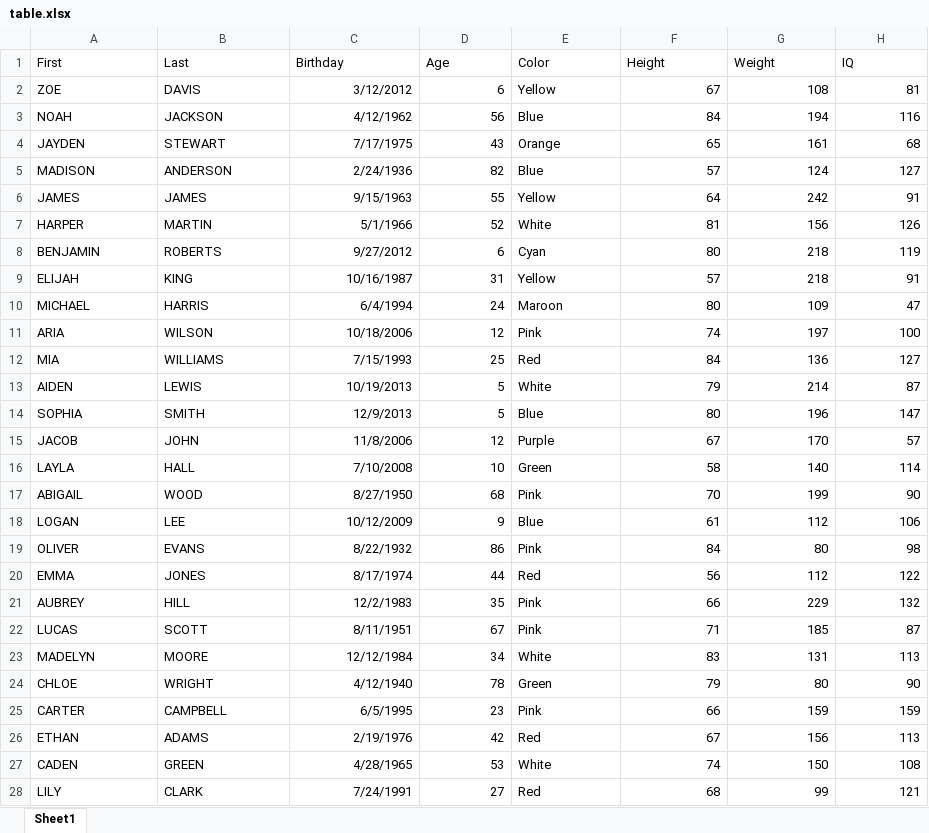
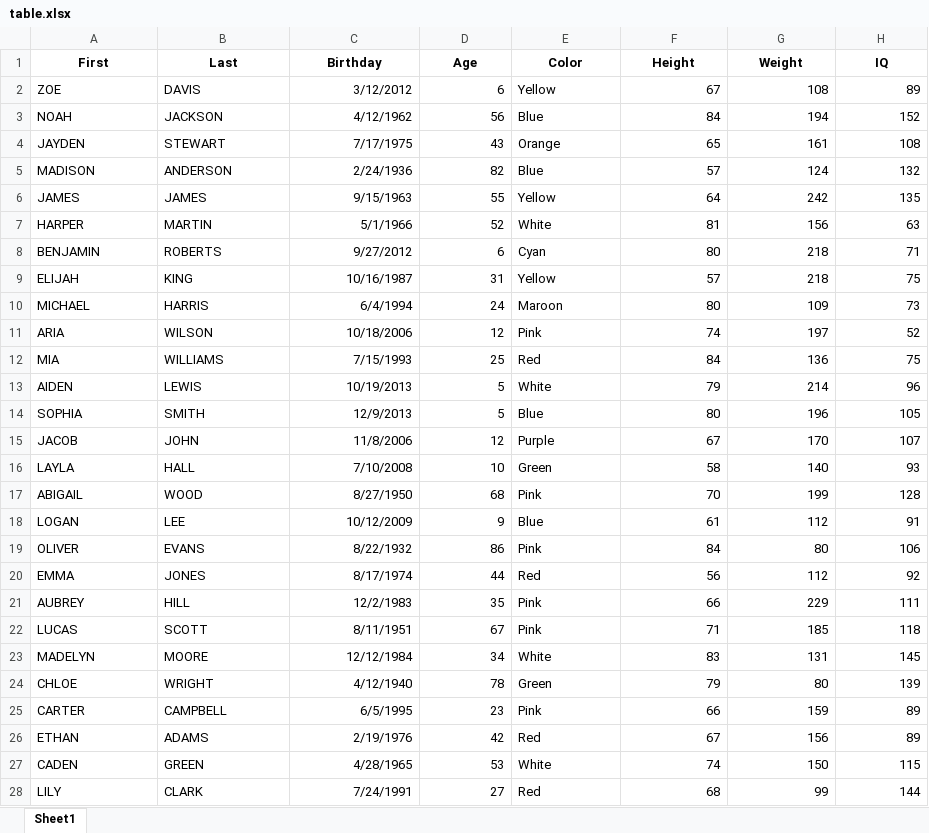
Before and after one commit to mkudija/General-Examples, an Excel workbook: Web/HTML_Table_Filter/table.xlsx, sheet Sheet1, drawn as a sheet; only a part is shown; values as stored, in another font and other column widths than the file's, no borders; the diff covers the shown part only; the diff names each change by its address in the sheet, - before the commit and + after, or states it on an @@ line.

Commit message:
clean table-filter

```diff
--- a/Web/HTML_Table_Filter/table.xlsx (sheet Sheet1)
+++ b/Web/HTML_Table_Filter/table.xlsx (sheet Sheet1)
@@ A1:H1 bold: off → on, alignment: left → center @@
-H2 (IQ): 81
+H2 (IQ): 89
-H3 (IQ): 116
+H3 (IQ): 152
-H4 (IQ): 68
+H4 (IQ): 108
-H5 (IQ): 127
+H5 (IQ): 132
-H6 (IQ): 91
+H6 (IQ): 135
-H7 (IQ): 126
+H7 (IQ): 63
-H8 (IQ): 119
+H8 (IQ): 71
-H9 (IQ): 91
+H9 (IQ): 75
-H10 (IQ): 47
+H10 (IQ): 73
-H11 (IQ): 100
+H11 (IQ): 52
-H12 (IQ): 127
+H12 (IQ): 75
-H13 (IQ): 87
+H13 (IQ): 96
-H14 (IQ): 147
+H14 (IQ): 105
-H15 (IQ): 57
+H15 (IQ): 107
-H16 (IQ): 114
+H16 (IQ): 93
-H17 (IQ): 90
+H17 (IQ): 128
-H18 (IQ): 106
+H18 (IQ): 91
-H19 (IQ): 98
+H19 (IQ): 106
-H20 (IQ): 122
+H20 (IQ): 92
-H21 (IQ): 132
+H21 (IQ): 111
-H22 (IQ): 87
+H22 (IQ): 118
-H23 (IQ): 113
+H23 (IQ): 145
-H24 (IQ): 90
+H24 (IQ): 139
-H25 (IQ): 159
+H25 (IQ): 89
-H26 (IQ): 113
+H26 (IQ): 89
-H27 (IQ): 108
+H27 (IQ): 115
-H28 (IQ): 121
+H28 (IQ): 144
```
Also changed, not shown: 17 edited cells elsewhere in this sheet, 1 other file.
